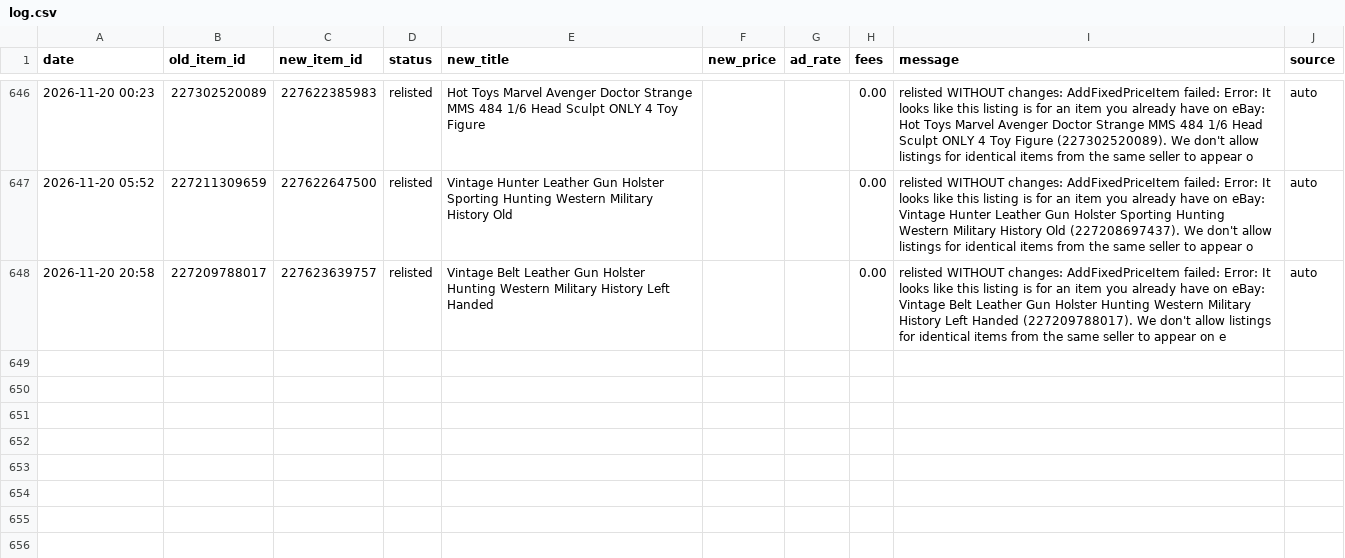
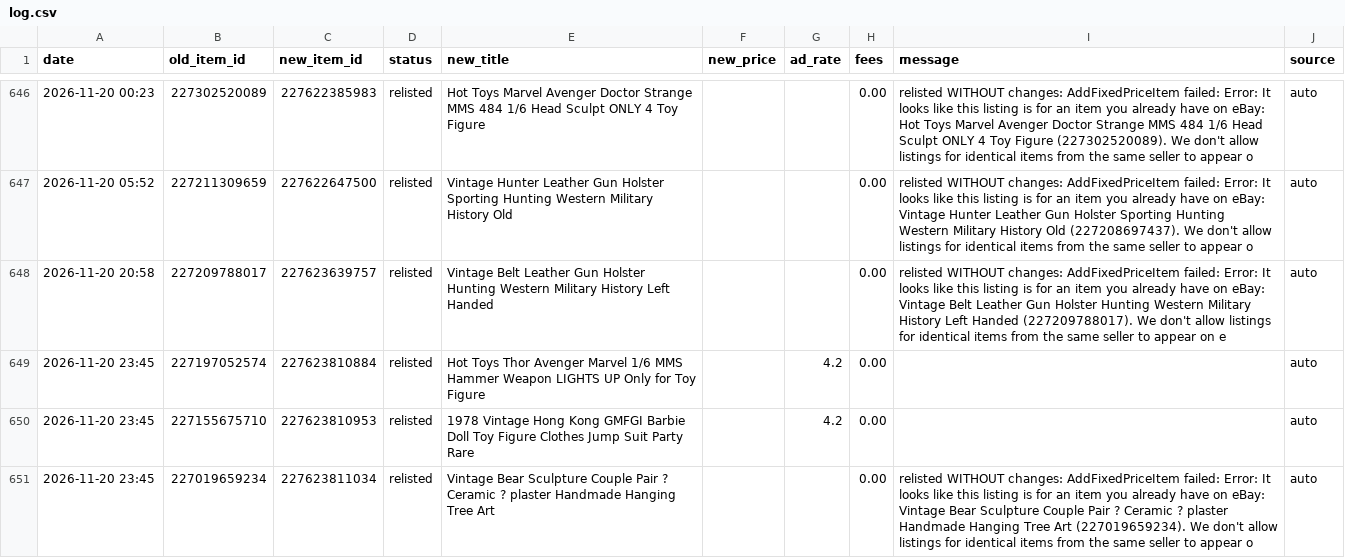
Before and after one commit to cromcomics1/ig-ebay-poster, a CSV file: log.csv, drawn as a sheet; only a part is shown, gaps mark what is left out.

Commit message:
Sell-similar log: 3 entries

```diff
--- a/log.csv
+++ b/log.csv
@@ -648 +648,4 @@ date,old_item_id,new_item_id,status,new_title,new_price,ad_rate,fees,message,sou
 2026-11-20 20:58,227209788017,227623639757,relisted,Vintage Belt Leather Gun Holster Hunting Western Military History Left Handed,,,0.00,relisted WITHOUT changes: AddFixedPriceItem failed: Error: It looks like this listing is for an item you already have on eBay: Vintage Belt Leather Gun Holster Hunting Western Military History Left Handed (227209788017). We don't allow listings for identical items from the same seller to appear on e,auto
+2026-11-20 23:45,227197052574,227623810884,relisted,Hot Toys Thor Avenger Marvel 1/6 MMS Hammer Weapon LIGHTS UP Only for Toy Figure,,4.2,0.00,,auto
+2026-11-20 23:45,227155675710,227623810953,relisted,1978 Vintage Hong Kong GMFGI Barbie Doll Toy Figure Clothes Jump Suit Party Rare,,4.2,0.00,,auto
+2026-11-20 23:45,227019659234,227623811034,relisted,Vintage Bear Sculpture Couple Pair ? Ceramic ? plaster Handmade Hanging Tree Art,,,0.00,relisted WITHOUT changes: AddFixedPriceItem failed: Error: It looks like this listing is for an item you already have on eBay: Vintage Bear Sculpture Couple Pair ? Ceramic ? plaster Handmade Hanging Tree Art (227019659234). We don't allow listings for identical items from the same seller to appear o,auto
```
